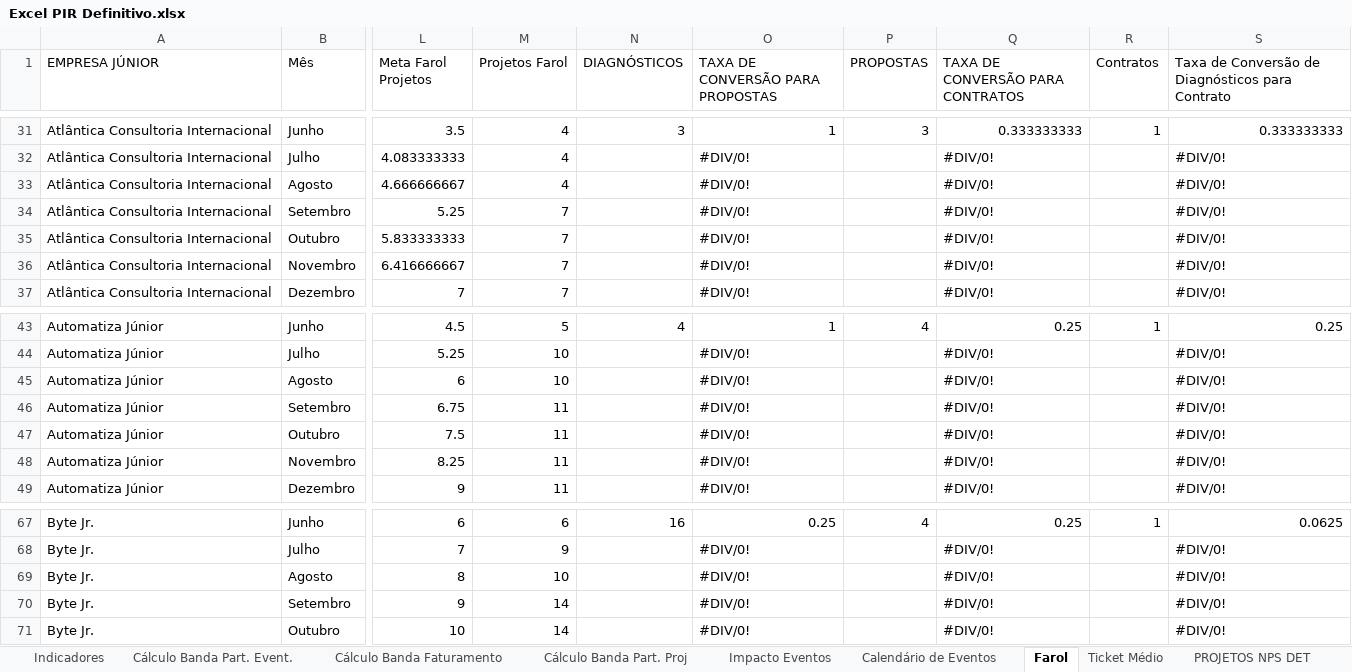
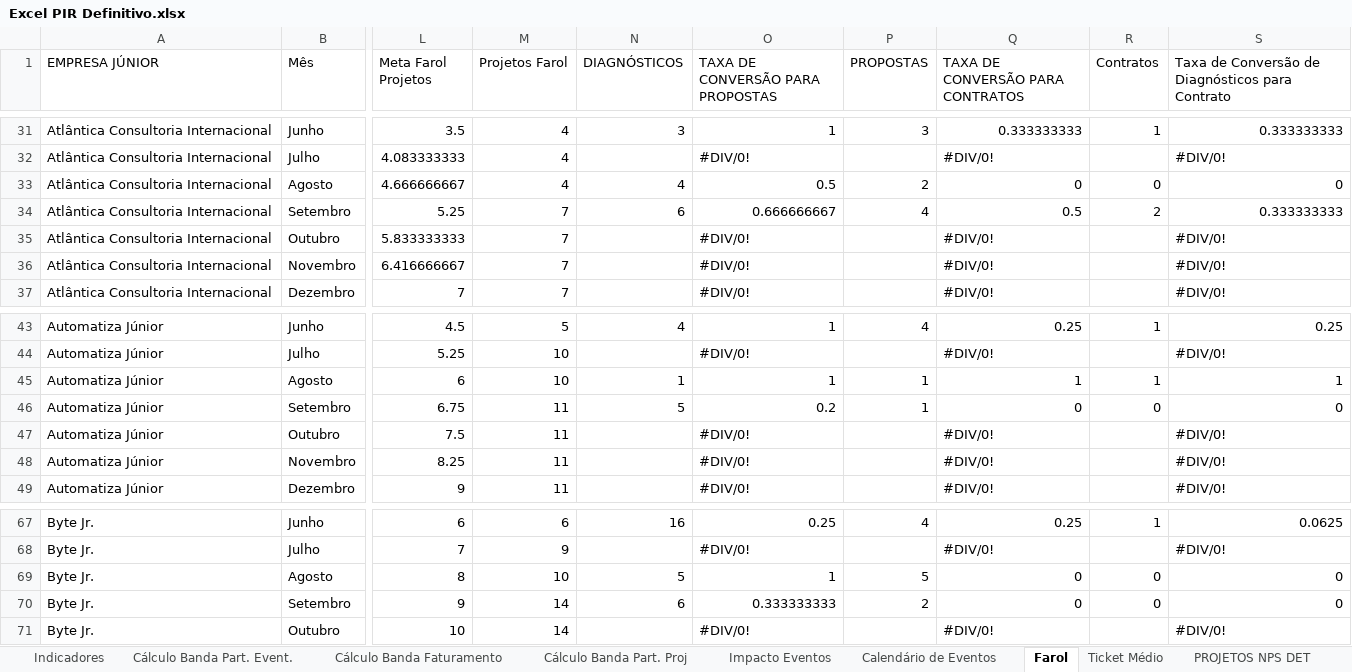
Before and after one commit to ricardorohrs/FejersBI, an Excel workbook: Excel PIR Definitivo.xlsx, sheet Farol, drawn as a sheet; only a part is shown, gaps mark what is left out; values as stored, in another font and other column widths than the file's, no cell formats; the diff covers the shown part only; the diff names each change by its address in the sheet, - before the commit and + after, or states it on an @@ line.

```diff
--- a/Excel PIR Definitivo.xlsx (sheet Farol)
+++ b/Excel PIR Definitivo.xlsx (sheet Farol)
-N33 (DIAGNÓSTICOS): (empty)
+N33 (DIAGNÓSTICOS): 4
-O33 (TAXA DE CONVERSÃO PARA PROPOSTAS): #DIV/0!
+O33 (TAXA DE CONVERSÃO PARA PROPOSTAS): 0.5
-P33 (PROPOSTAS): (empty)
+P33 (PROPOSTAS): 2
-Q33 (TAXA DE CONVERSÃO PARA CONTRATOS): #DIV/0!
+Q33 (TAXA DE CONVERSÃO PARA CONTRATOS): 0
-R33 (Contratos): (empty)
+R33 (Contratos): 0
-S33: #DIV/0!
+S33: 0
-N34 (DIAGNÓSTICOS): (empty)
+N34 (DIAGNÓSTICOS): 6
-O34 (TAXA DE CONVERSÃO PARA PROPOSTAS): #DIV/0!
+O34 (TAXA DE CONVERSÃO PARA PROPOSTAS): 0.666666667
-P34 (PROPOSTAS): (empty)
+P34 (PROPOSTAS): 4
-Q34 (TAXA DE CONVERSÃO PARA CONTRATOS): #DIV/0!
+Q34 (TAXA DE CONVERSÃO PARA CONTRATOS): 0.5
-R34 (Contratos): (empty)
+R34 (Contratos): 2
-S34: #DIV/0!
+S34: 0.333333333
-N45 (DIAGNÓSTICOS): (empty)
+N45 (DIAGNÓSTICOS): 1
-O45 (TAXA DE CONVERSÃO PARA PROPOSTAS): #DIV/0!
+O45 (TAXA DE CONVERSÃO PARA PROPOSTAS): 1
-P45:P46 (PROPOSTAS): (empty)
+P45:P46 (PROPOSTAS): 1
-Q45 (TAXA DE CONVERSÃO PARA CONTRATOS): #DIV/0!
+Q45 (TAXA DE CONVERSÃO PARA CONTRATOS): 1
-R45 (Contratos): (empty)
+R45 (Contratos): 1
-S45: #DIV/0!
+S45: 1
-N46 (DIAGNÓSTICOS): (empty)
+N46 (DIAGNÓSTICOS): 5
-O46 (TAXA DE CONVERSÃO PARA PROPOSTAS): #DIV/0!
+O46 (TAXA DE CONVERSÃO PARA PROPOSTAS): 0.2
-Q46 (TAXA DE CONVERSÃO PARA CONTRATOS): #DIV/0!
+Q46 (TAXA DE CONVERSÃO PARA CONTRATOS): 0
-R46 (Contratos): (empty)
+R46 (Contratos): 0
-S46: #DIV/0!
+S46: 0
-N69 (DIAGNÓSTICOS): (empty)
+N69 (DIAGNÓSTICOS): 5
-O69 (TAXA DE CONVERSÃO PARA PROPOSTAS): #DIV/0!
+O69 (TAXA DE CONVERSÃO PARA PROPOSTAS): 1
-P69 (PROPOSTAS): (empty)
+P69 (PROPOSTAS): 5
-Q69:Q70 (TAXA DE CONVERSÃO PARA CONTRATOS): #DIV/0!
+Q69:Q70 (TAXA DE CONVERSÃO PARA CONTRATOS): 0
-R69:R70 (Contratos): (empty)
+R69:R70 (Contratos): 0
-S69:S70: #DIV/0!
+S69:S70: 0
-N70 (DIAGNÓSTICOS): (empty)
+N70 (DIAGNÓSTICOS): 6
-O70 (TAXA DE CONVERSÃO PARA PROPOSTAS): #DIV/0!
+O70 (TAXA DE CONVERSÃO PARA PROPOSTAS): 0.333333333
-P70 (PROPOSTAS): (empty)
+P70 (PROPOSTAS): 2
```
Also changed, not shown: 278 edited cells elsewhere in this sheet, cell formats.
